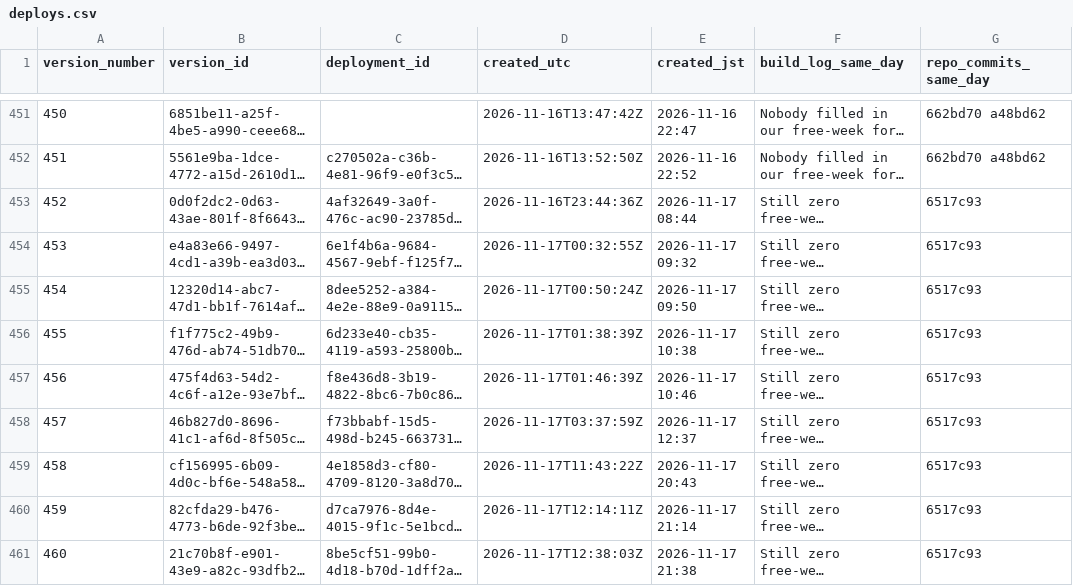
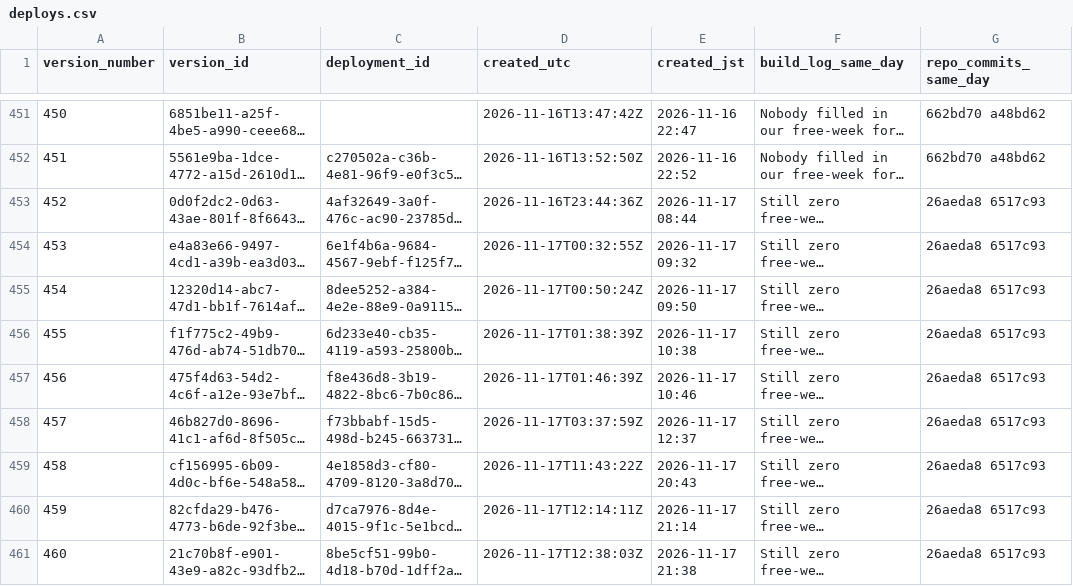
Before and after one commit to getpeacecall/peacecall-public-log, a CSV file: deploys.csv, drawn as a sheet; only a part is shown, gaps mark what is left out; long unchanged cells end in …; the diff names each change by its address in the sheet, - before the commit and + after, or states it on an @@ line.

Commit message:
Daily public data update 2026-11-20 (JST): build log entry for the Nov 18-20 routine stop, deploys, posts, runs

```diff
--- a/deploys.csv
+++ b/deploys.csv
-G453:G461 (repo_commits_same_day): 6517c93
+G453:G461 (repo_commits_same_day): 26aeda8 6517c93
```
Also changed, not shown: build_log.csv, posts.csv, 1 other file.
